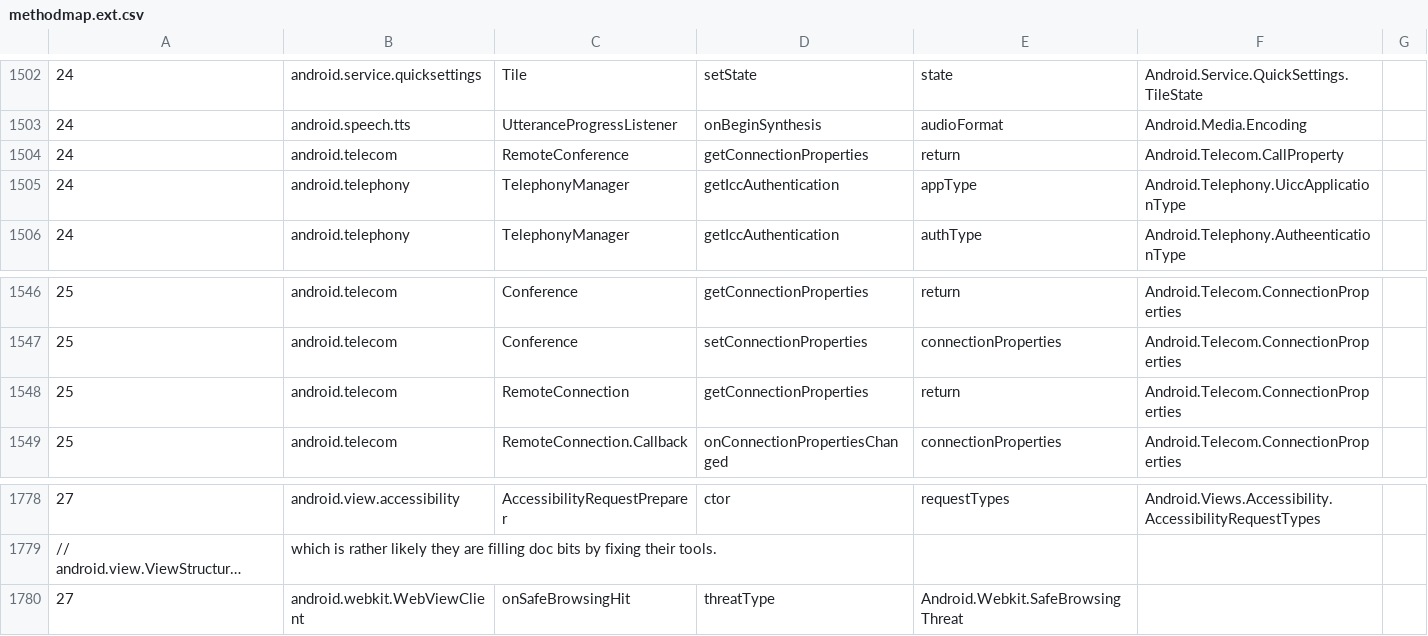
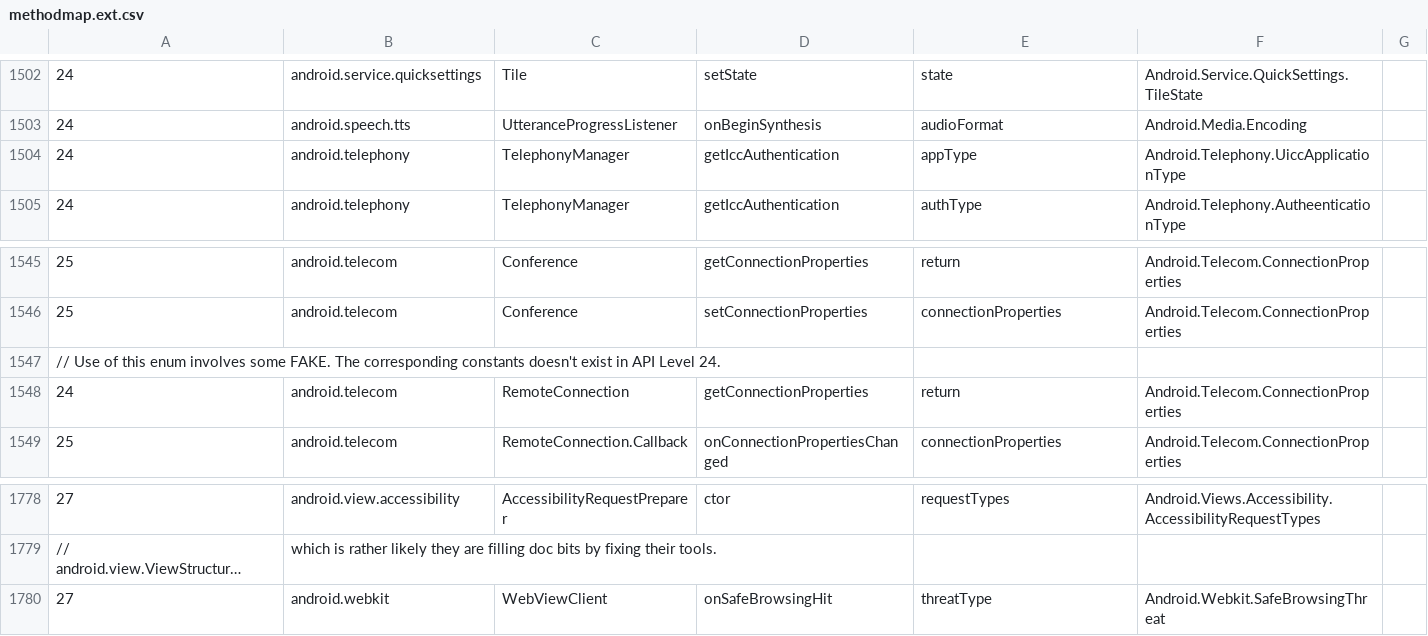
Before and after one commit to dotnet/android, a CSV file: build-tools/enumification-helpers/methodmap.ext.csv, drawn as a sheet; only a part is shown, gaps mark what is left out; long unchanged cells end in …; removed rows and columns are numbered as before the commit, all else as after; the diff names each change by its address in the sheet, - before the commit and + after, or states it on an @@ line.

```diff
--- a/build-tools/enumification-helpers/methodmap.ext.csv
+++ b/build-tools/enumification-helpers/methodmap.ext.csv
-row 1504: 24 | android.telecom | RemoteConference | getConnectionProperties | return | Android.Telecom.CallProperty
+row 1547: // Use of this enum involves some FAKE. The corresponding constants doesn't exist in API Level 24.
-A1548: 25
+A1548: 24
-row 1780: 27 | android.webkit.WebViewClient | onSafeBrowsingHit | threatType | Android.Webkit.SafeBrowsingThreat
+row 1780: 27 | android.webkit | WebViewClient | onSafeBrowsingHit | threatType | Android.Webkit.SafeBrowsingThreat
```
Also changed, not shown: src/Mono.Android/map.csv, src/Mono.Android/methodmap.csv, 2 other files.
